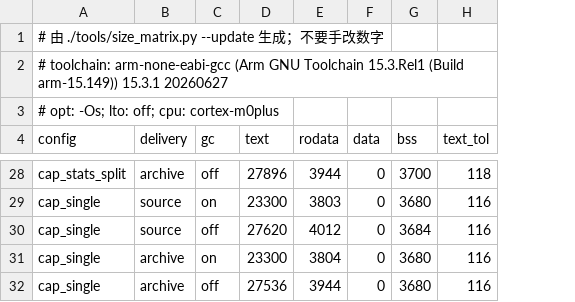
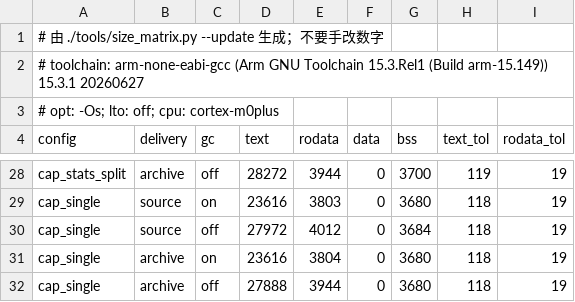
Before and after one commit to Adlyq/iolinki, a CSV file: tools/size_baseline.csv, drawn as a sheet; only a part is shown, gaps mark what is left out; the diff covers the shown part only; the diff names each change by its address in the sheet, - before the commit and + after, or states it on an @@ line.

```diff
--- a/tools/size_baseline.csv
+++ b/tools/size_baseline.csv
+column I (rodata_tol), rows 28-32: all 19
-D28 (text): 27896
+D28 (text): 28272
-H28 (text_tol): 118
+H28 (text_tol): 119
-D29 (text): 23300
+D29 (text): 23616
-H29:H32 (text_tol): 116
+H29:H32 (text_tol): 118
-D30 (text): 27620
+D30 (text): 27972
-D31 (text): 23300
+D31 (text): 23616
-D32 (text): 27536
+D32 (text): 27888
```
Also changed, not shown: 48 edited cells elsewhere in this file, 10 other files.
